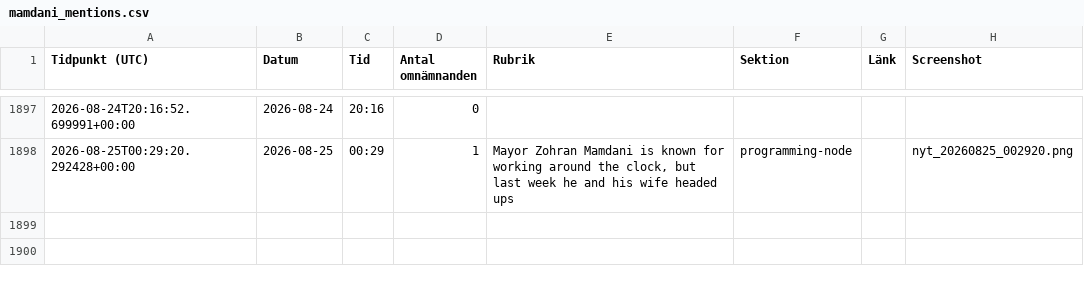
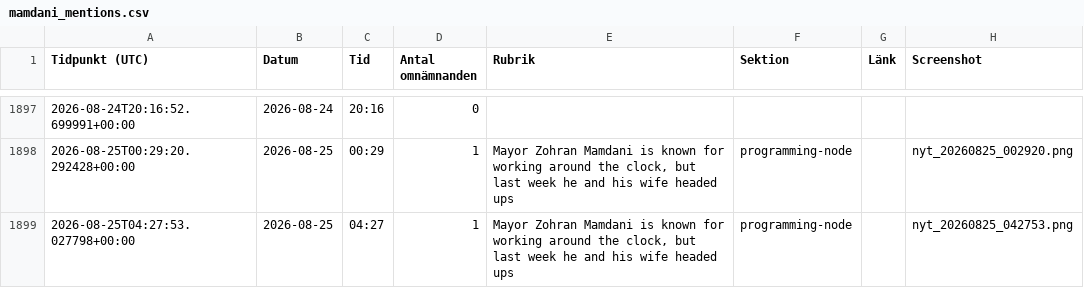
Before and after one commit to rikardlinde/nyt-mamdani-tracker, a CSV file: data/mamdani_mentions.csv, drawn as a sheet; only a part is shown, gaps mark what is left out.

```diff
--- a/data/mamdani_mentions.csv
+++ b/data/mamdani_mentions.csv
@@ -1898 +1898,2 @@ Tidpunkt (UTC),Datum,Tid,Antal omnämnanden,Rubrik,Sektion,Länk,Screenshot
 2026-08-25T00:29:20.292428+00:00,2026-08-25,00:29,1,"Mayor Zohran Mamdani is known for working around the clock, but last week he and his wife headed ups",programming-node,,nyt_20260825_002920.png
+2026-08-25T04:27:53.027798+00:00,2026-08-25,04:27,1,"Mayor Zohran Mamdani is known for working around the clock, but last week he and his wife headed ups",programming-node,,nyt_20260825_042753.png
```
Also changed, not shown: 2 other files.
